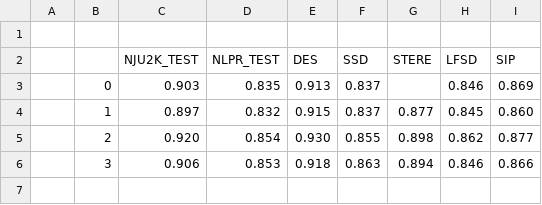
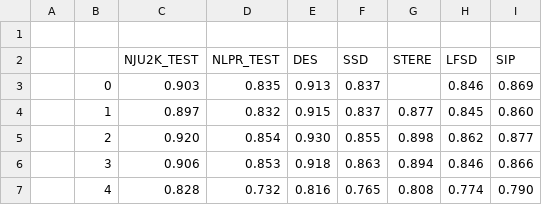
Before and after one commit to ArtamonovDen/rgbd-research, a CSV file: experiments/f1_compare.csv, drawn as a sheet.

```diff
--- a/experiments/f1_compare.csv
+++ b/experiments/f1_compare.csv
@@ -6 +6,2 @@
 ,3,0.906,0.853,0.918,0.863,0.894,0.846,0.866
+,4,0.828,0.732,0.816,0.765,0.808,0.774,0.790
```
Also changed, not shown: experiments/mae_compare.csv, 1 other file.
